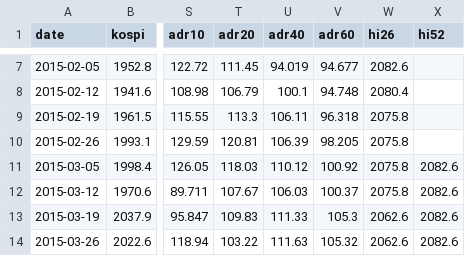
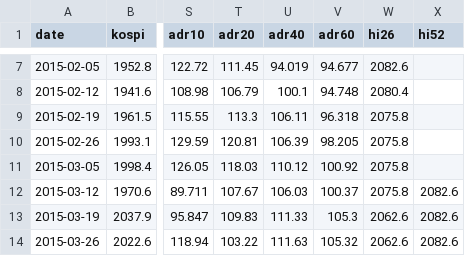
Before and after one commit to joonhakkim/liquidity-dashboard, a CSV file: data/screening/market_phase_weekly.csv, drawn as a sheet; only a part is shown, gaps mark what is left out; the diff names each change by its address in the sheet, - before the commit and + after, or states it on an @@ line.

```diff
--- a/data/screening/market_phase_weekly.csv
+++ b/data/screening/market_phase_weekly.csv
-X11 (hi52): 2082.6
+X11 (hi52): (empty)
```
Also changed, not shown: 2 other files.
